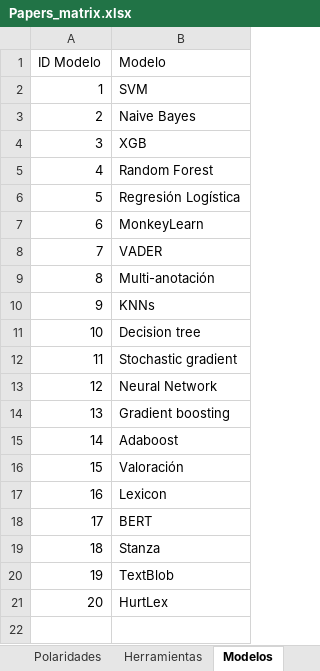
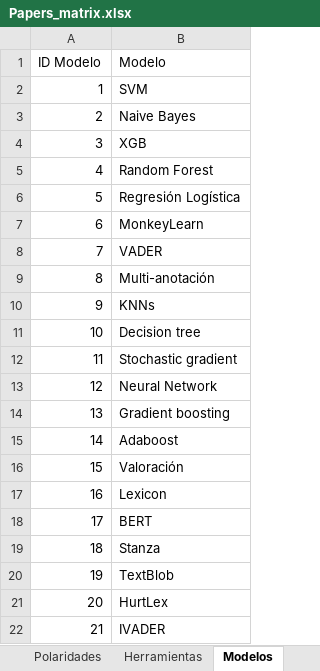
Before and after one commit to jatmnk9/Thesis_project_QuispeCabello_Sanchez_Wong, an Excel workbook: Papers_matrix.xlsx, sheet Modelos, drawn as a sheet; values as stored, in another font and other column widths than the file's, no borders; the diff names each change by its address in the sheet, - before the commit and + after, or states it on an @@ line.

```diff
--- a/Papers_matrix.xlsx (sheet Modelos)
+++ b/Papers_matrix.xlsx (sheet Modelos)
+row 22: 21 | IVADER
```
Also changed, not shown: sheet Papers, sheet Métricas, sheet Industrias, sheet Herramientas.
